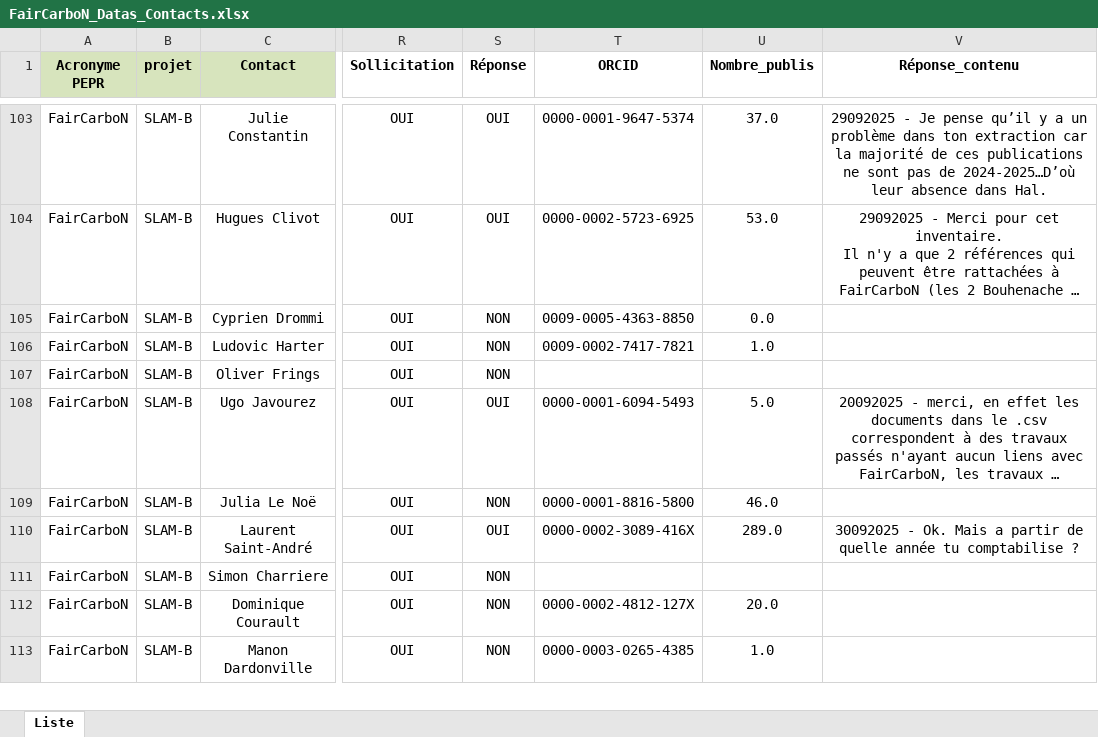
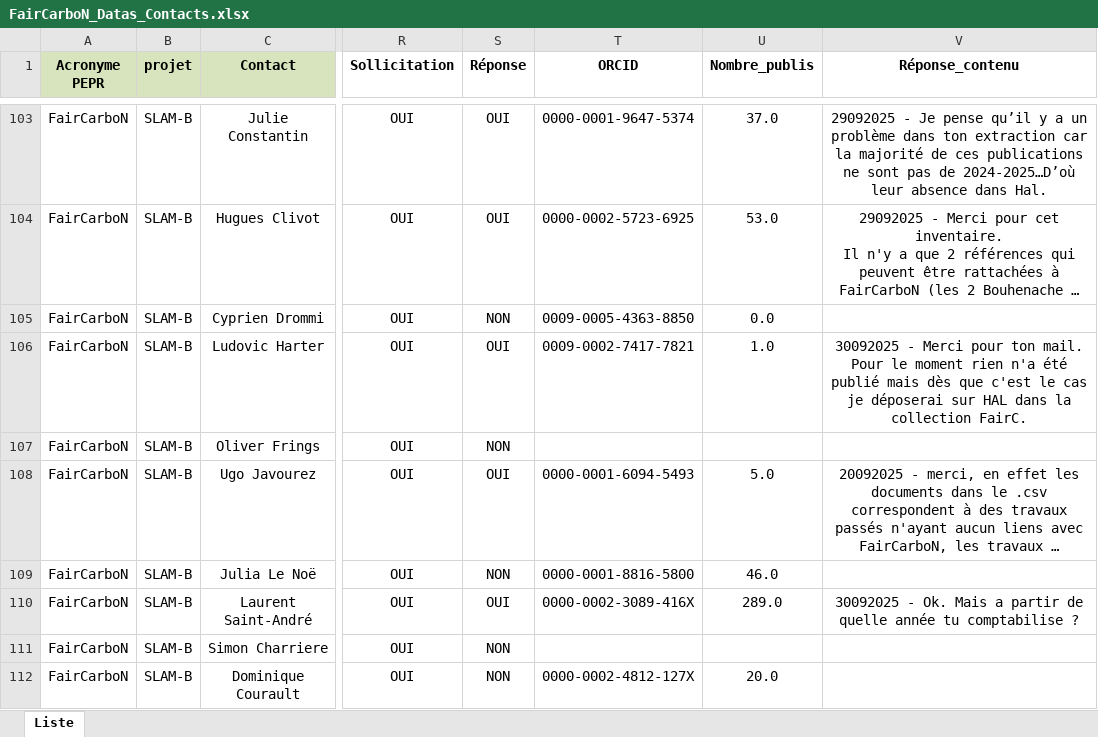
Before and after one commit to faircarbon/FairCarboN_datas, an Excel workbook: Data/FairCarboN_Datas_Contacts.xlsx, sheet Liste, drawn as a sheet; only a part is shown, gaps mark what is left out; the shorter side is filled out with more unchanged rows; long unchanged cells end in …; values as stored, in another font and other column widths than the file's, no borders; the diff covers the shown part only; the diff names each change by its address in the sheet, - before the commit and + after, or states it on an @@ line.

```diff
--- a/Data/FairCarboN_Datas_Contacts.xlsx (sheet Liste)
+++ b/Data/FairCarboN_Datas_Contacts.xlsx (sheet Liste)
-S106 (Réponse): NON
+S106 (Réponse): OUI
-V106 (Réponse_contenu): (empty)
+V106 (Réponse_contenu): 30092025 - Merci pour ton mail. Pour le moment rien n'a été publié mais dès que c'est le cas je déposerai sur HAL dans la collection FairC.
```
Also changed, not shown: 8 edited cells elsewhere in this sheet, 3 other files.
